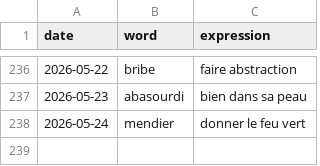
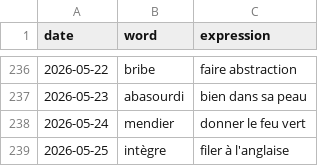
Before and after one commit to StaubOliver/wow, a CSV file: past_fr.csv, drawn as a sheet; only a part is shown, gaps mark what is left out; the diff names each change by its address in the sheet, - before the commit and + after, or states it on an @@ line.

```diff
--- a/past_fr.csv
+++ b/past_fr.csv
+row 239: 2026-05-25 | intègre | filer à l'anglaise
```
Also changed, not shown: past.csv, 2 other files.
